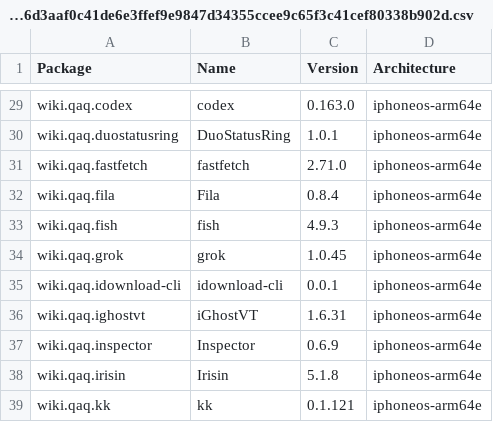
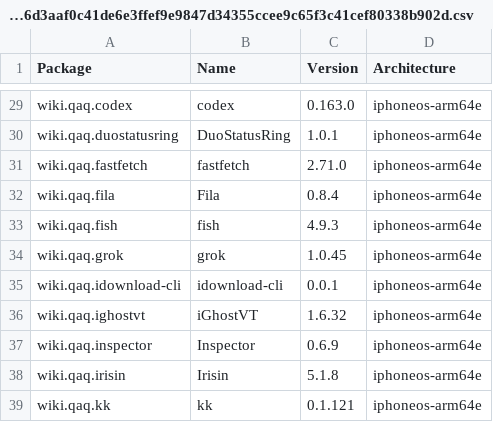
Before and after one commit to pastnm/crc_bark, a CSV file: Library/Caches/com.nan.crc/d42a4fe6d3aaf0c41de6e3ffef9e9847d34355ccee9c65f3c41cef80338b902d.csv, drawn as a sheet; only a part is shown, gaps mark what is left out.

```diff
--- a/Library/Caches/com.nan.crc/d42a4fe6d3aaf0c41de6e3ffef9e9847d34355ccee9c65f3c41cef80338b902d.csv
+++ b/Library/Caches/com.nan.crc/d42a4fe6d3aaf0c41de6e3ffef9e9847d34355ccee9c65f3c41cef80338b902d.csv
@@ -35,3 +35,3 @@ wiki.qaq.grok,grok,1.0.45,iphoneos-arm64e
 wiki.qaq.idownload-cli,idownload-cli,0.0.1,iphoneos-arm64e
-wiki.qaq.ighostvt,iGhostVT,1.6.31,iphoneos-arm64e
+wiki.qaq.ighostvt,iGhostVT,1.6.32,iphoneos-arm64e
 wiki.qaq.inspector,Inspector,0.6.9,iphoneos-arm64e
```
